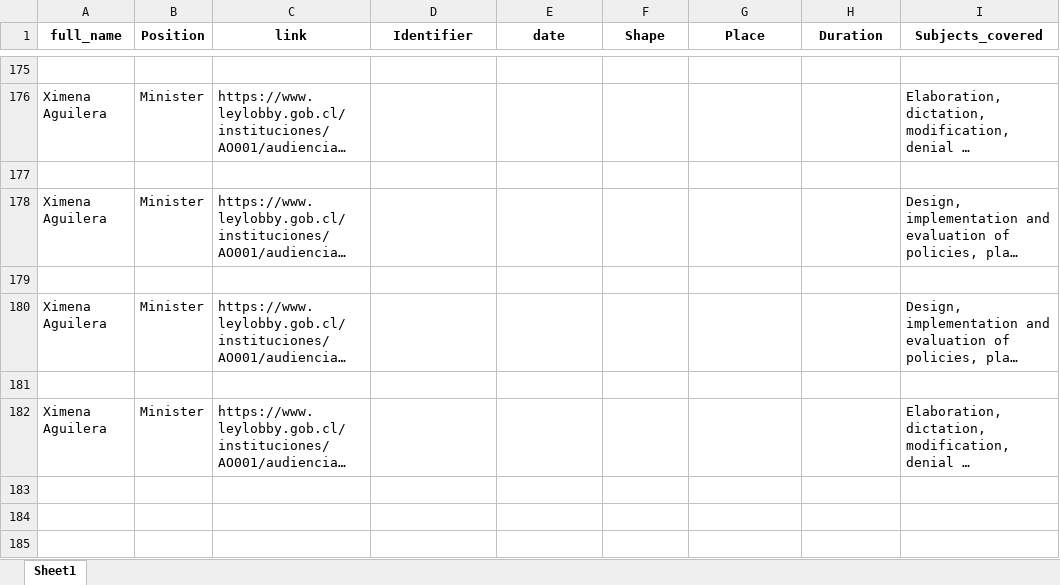
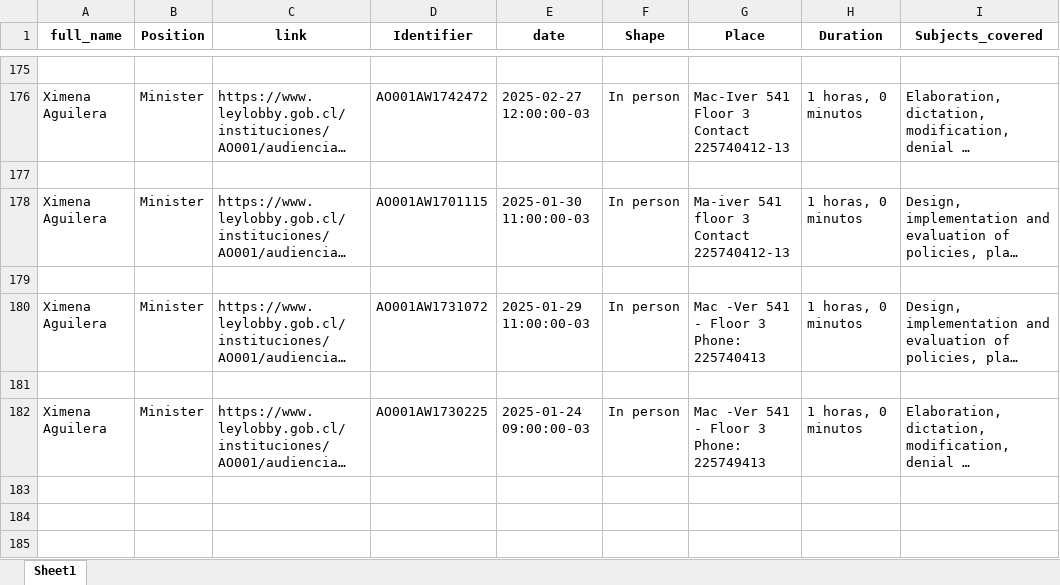
Before and after one commit to mariswarycharan/Chile_Ley_del_Lobby_Project, an Excel workbook: output/2025/scraped_data/Supply Center of the National Health Services System 2025.xlsx, sheet Sheet1, drawn as a sheet; only a part is shown, gaps mark what is left out; long unchanged cells end in …; values as stored, in another font and other column widths than the file's, no borders; ↵ is a line break in a cell; the diff covers the shown part only; the diff names each change by its address in the sheet, - before the commit and + after, or states it on an @@ line.

```diff
--- a/output/2025/scraped_data/Supply Center of the National Health Services System 2025.xlsx (sheet Sheet1)
+++ b/output/2025/scraped_data/Supply Center of the National Health Services System 2025.xlsx (sheet Sheet1)
-D176 (Identifier): (empty)
+D176 (Identifier): AO001AW1742472
-E176 (date): (empty)
+E176 (date): 2025-02-27 12:00:00-03
-F176 (Shape): (empty)
+F176 (Shape): In person
-G176 (Place): (empty)
+G176 (Place): Mac-Iver 541 Floor 3 ↵ Contact 225740412-13
-H176 (Duration): (empty)
+H176 (Duration): 1 horas, 0 minutos
-D178 (Identifier): (empty)
+D178 (Identifier): AO001AW1701115
-E178 (date): (empty)
+E178 (date): 2025-01-30 11:00:00-03
-F178 (Shape): (empty)
+F178 (Shape): In person
-G178 (Place): (empty)
+G178 (Place): Ma-iver 541 floor 3 ↵ Contact 225740412-13
-H178 (Duration): (empty)
+H178 (Duration): 1 horas, 0 minutos
-D180 (Identifier): (empty)
+D180 (Identifier): AO001AW1731072
-E180 (date): (empty)
+E180 (date): 2025-01-29 11:00:00-03
-F180 (Shape): (empty)
+F180 (Shape): In person
-G180 (Place): (empty)
+G180 (Place): Mac -Ver 541 - Floor 3 ↵ Phone: 225740413
-H180 (Duration): (empty)
+H180 (Duration): 1 horas, 0 minutos
-D182 (Identifier): (empty)
+D182 (Identifier): AO001AW1730225
-E182 (date): (empty)
+E182 (date): 2025-01-24 09:00:00-03
-F182 (Shape): (empty)
+F182 (Shape): In person
-G182 (Place): (empty)
+G182 (Place): Mac -Ver 541 - Floor 3 ↵ Phone: 225749413
-H182 (Duration): (empty)
+H182 (Duration): 1 horas, 0 minutos
```
Also changed, not shown: 1533 edited cells elsewhere in this sheet, output/2025/scraped_data/Institute of Public Health 2025.xlsx, output/2025/scraped_data/Ministry of Health 2025.xlsx, 19 other files.
